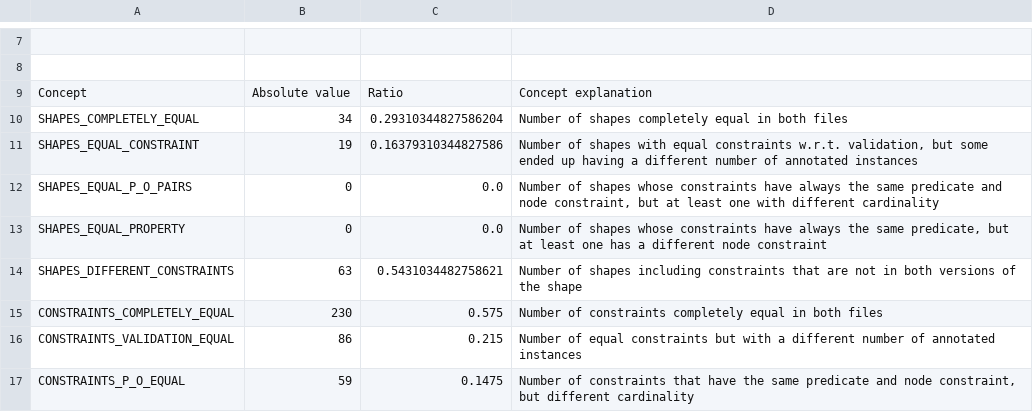
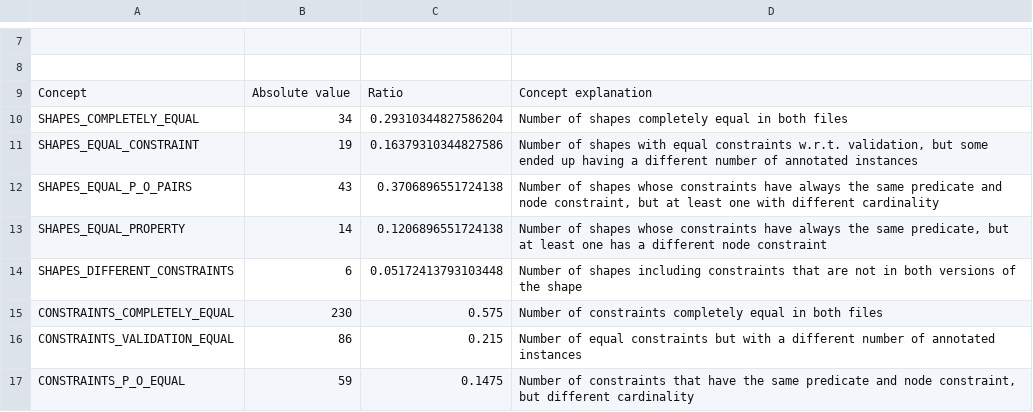
Before and after one commit to shex-consolidator/shex-consolidator, a CSV file: shex_consolidator/comparison_eukaryota_mesozoa_100000split.csv, drawn as a sheet; only a part is shown, gaps mark what is left out.

```diff
--- a/shex_consolidator/comparison_eukaryota_mesozoa_100000split.csv
+++ b/shex_consolidator/comparison_eukaryota_mesozoa_100000split.csv
@@ -11,5 +11,5 @@ SHAPES_COMPLETELY_EQUAL;34;0.29310344827586204;Number of shapes completely equal
 SHAPES_EQUAL_CONSTRAINT;19;0.16379310344827586;Number of shapes with equal constraints w.r.t. validation, but some ended up having a different number of annotated instances
-SHAPES_EQUAL_P_O_PAIRS;0;0.0;Number of shapes whose constraints have always the same predicate and node constraint, but at least one with different cardinality
-SHAPES_EQUAL_PROPERTY;0;0.0;Number of shapes whose constraints have always the same predicate, but at least one has a different node constraint
-SHAPES_DIFFERENT_CONSTRAINTS;63;0.5431034482758621;Number of shapes including constraints that are not in both versions of the shape
+SHAPES_EQUAL_P_O_PAIRS;43;0.3706896551724138;Number of shapes whose constraints have always the same predicate and node constraint, but at least one with different cardinality
+SHAPES_EQUAL_PROPERTY;14;0.1206896551724138;Number of shapes whose constraints have always the same predicate, but at least one has a different node constraint
+SHAPES_DIFFERENT_CONSTRAINTS;6;0.05172413793103448;Number of shapes including constraints that are not in both versions of the shape
 CONSTRAINTS_COMPLETELY_EQUAL;230;0.575;Number of constraints completely equal in both files
```
Also changed, not shown: 1 other file.
